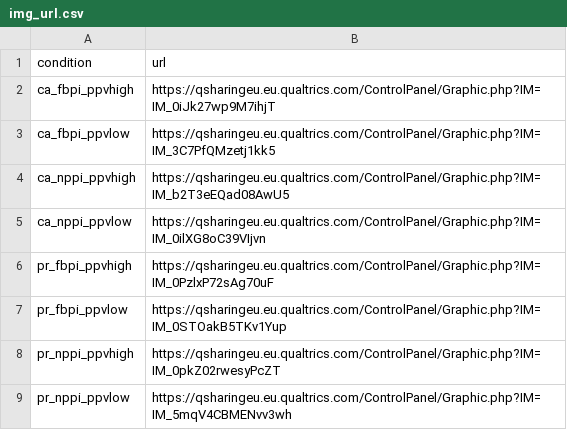
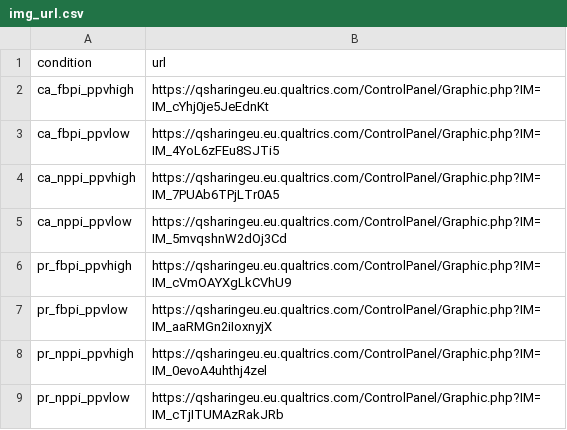
Before and after one commit to gorkang/R_conditions_creation_E2, a CSV file: materials/img_url.csv, drawn as a sheet.

Commit message:
update pictorial item img urls

```diff
--- a/materials/img_url.csv
+++ b/materials/img_url.csv
@@ -1,9 +1,9 @@
 condition,url
-ca_fbpi_ppvhigh,https://qsharingeu.eu.qualtrics.com/ControlPanel/Graphic.php?IM=IM_0iJk27wp9M7ihjT
-ca_fbpi_ppvlow,https://qsharingeu.eu.qualtrics.com/ControlPanel/Graphic.php?IM=IM_3C7PfQMzetj1kk5
-ca_nppi_ppvhigh,https://qsharingeu.eu.qualtrics.com/ControlPanel/Graphic.php?IM=IM_b2T3eEQad08AwU5
-ca_nppi_ppvlow,https://qsharingeu.eu.qualtrics.com/ControlPanel/Graphic.php?IM=IM_0ilXG8oC39VIjvn
-pr_fbpi_ppvhigh,https://qsharingeu.eu.qualtrics.com/ControlPanel/Graphic.php?IM=IM_0PzlxP72sAg70uF
-pr_fbpi_ppvlow,https://qsharingeu.eu.qualtrics.com/ControlPanel/Graphic.php?IM=IM_0STOakB5TKv1Yup
-pr_nppi_ppvhigh,https://qsharingeu.eu.qualtrics.com/ControlPanel/Graphic.php?IM=IM_0pkZ02rwesyPcZT
-pr_nppi_ppvlow,https://qsharingeu.eu.qualtrics.com/ControlPanel/Graphic.php?IM=IM_5mqV4CBMENvv3wh
+ca_fbpi_ppvhigh,https://qsharingeu.eu.qualtrics.com/ControlPanel/Graphic.php?IM=IM_cYhj0je5JeEdnKt
+ca_fbpi_ppvlow,https://qsharingeu.eu.qualtrics.com/ControlPanel/Graphic.php?IM=IM_4YoL6zFEu8SJTi5
+ca_nppi_ppvhigh,https://qsharingeu.eu.qualtrics.com/ControlPanel/Graphic.php?IM=IM_7PUAb6TPjLTr0A5
+ca_nppi_ppvlow,https://qsharingeu.eu.qualtrics.com/ControlPanel/Graphic.php?IM=IM_5mvqshnW2dOj3Cd
+pr_fbpi_ppvhigh,https://qsharingeu.eu.qualtrics.com/ControlPanel/Graphic.php?IM=IM_cVmOAYXgLkCVhU9
+pr_fbpi_ppvlow,https://qsharingeu.eu.qualtrics.com/ControlPanel/Graphic.php?IM=IM_aaRMGn2iIoxnyjX
+pr_nppi_ppvhigh,https://qsharingeu.eu.qualtrics.com/ControlPanel/Graphic.php?IM=IM_0evoA4uhthj4zel
+pr_nppi_ppvlow,https://qsharingeu.eu.qualtrics.com/ControlPanel/Graphic.php?IM=IM_cTjITUMAzRakJRb
```
